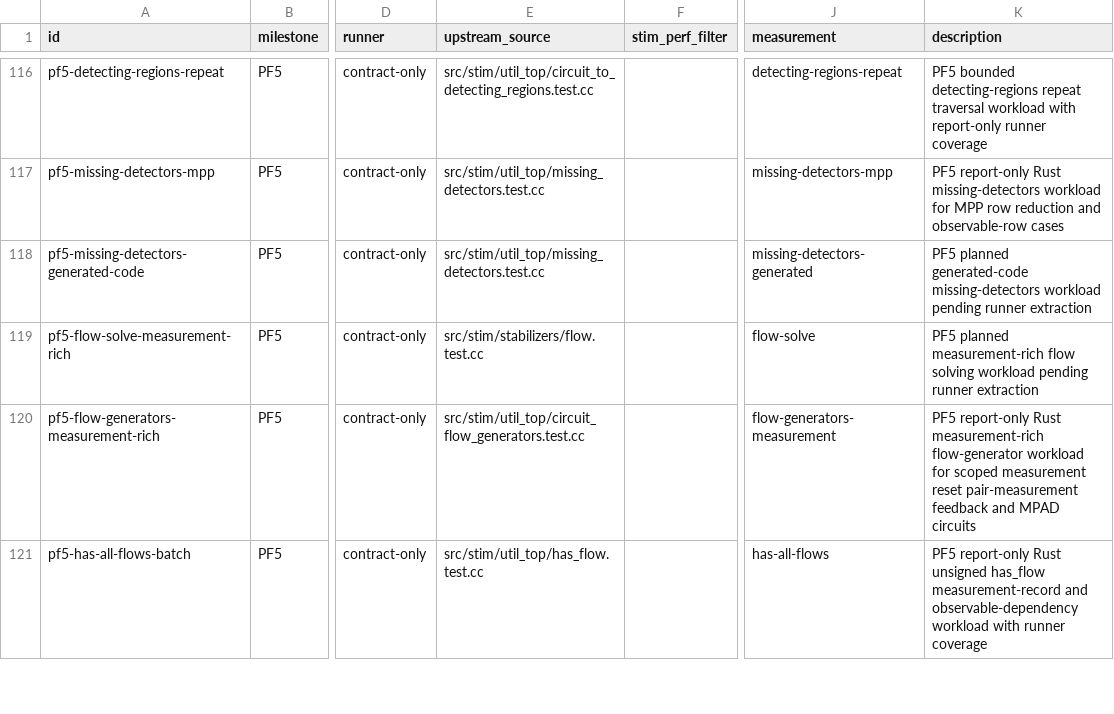
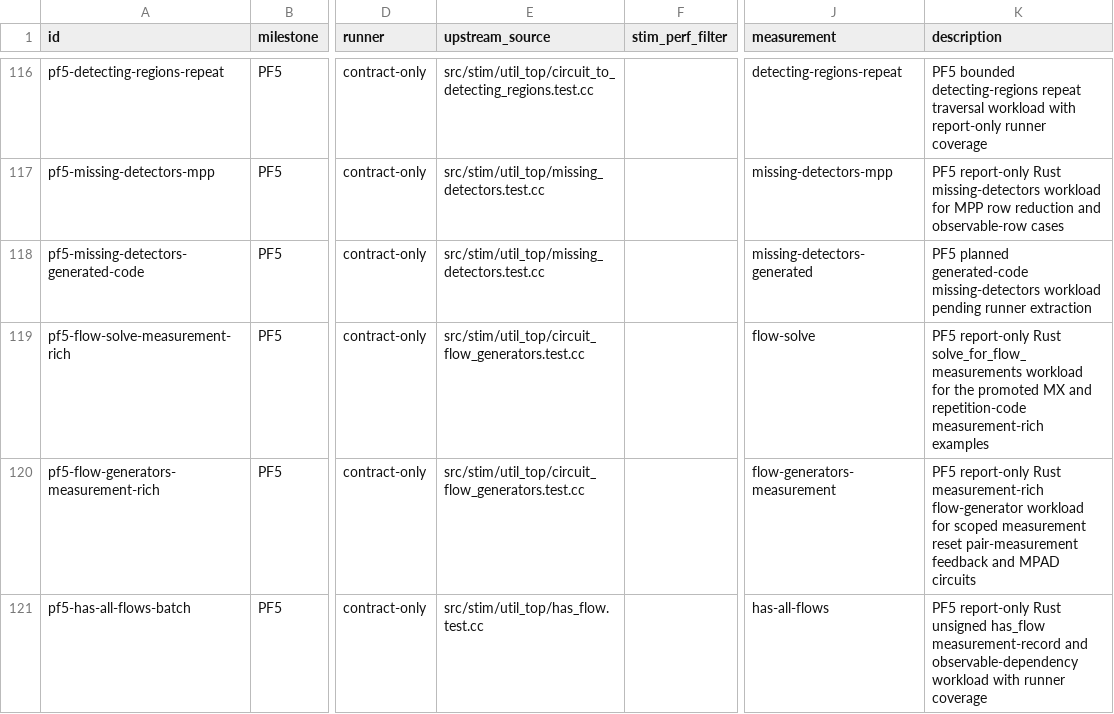
Before and after one commit to ifsheldon/Stab, a CSV file: benchmarks/manifest.csv, drawn as a sheet; only a part is shown, gaps mark what is left out; the diff names each change by its address in the sheet, - before the commit and + after, or states it on an @@ line.

Commit message:
feat(core): add scoped flow measurement solver
Expose a Rust solve_for_flow_measurements helper for the promoted PF5 unsigned flow scope. The implementation uses current generator rows where available and a bounded checker fallback for small composed measurement-rich examples, matching the pinned Stim empty, MX, idle-extra-qubit, and repetition-code cases while keeping full generator-table solving documented as active work.

Add source-owned tests, oracle metadata, a report-only benchmark runner, and synchronized PF5 roadmap/checklist documentation.

```diff
--- a/benchmarks/manifest.csv
+++ b/benchmarks/manifest.csv
-E119 (upstream_source): src/stim/stabilizers/flow.test.cc
+E119 (upstream_source): src/stim/util_top/circuit_flow_generators.test.cc
-K119 (description): PF5 planned measurement-rich flow solving workload pending runner extraction
+K119 (description): PF5 report-only Rust solve_for_flow_measurements workload for the promoted MX and repetition-code measurement-rich examples
```
Also changed, not shown: 13 other files.
